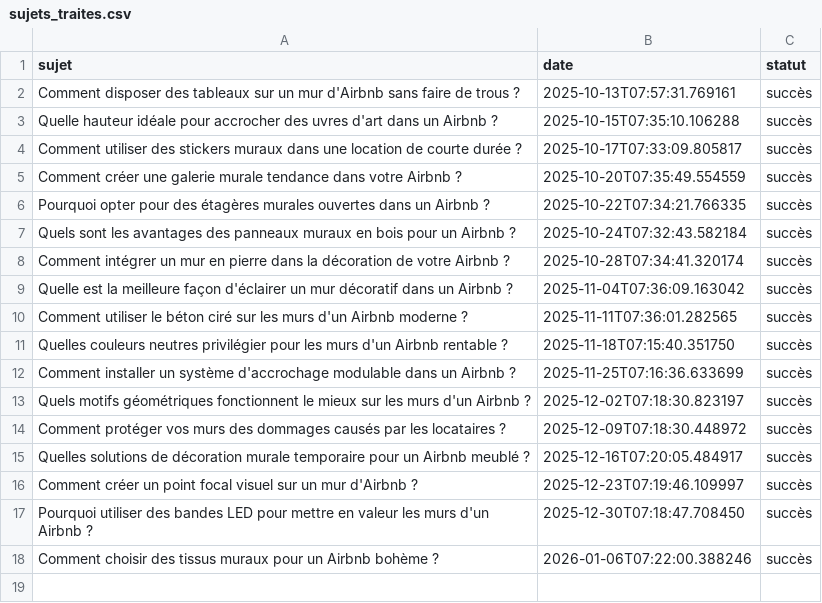
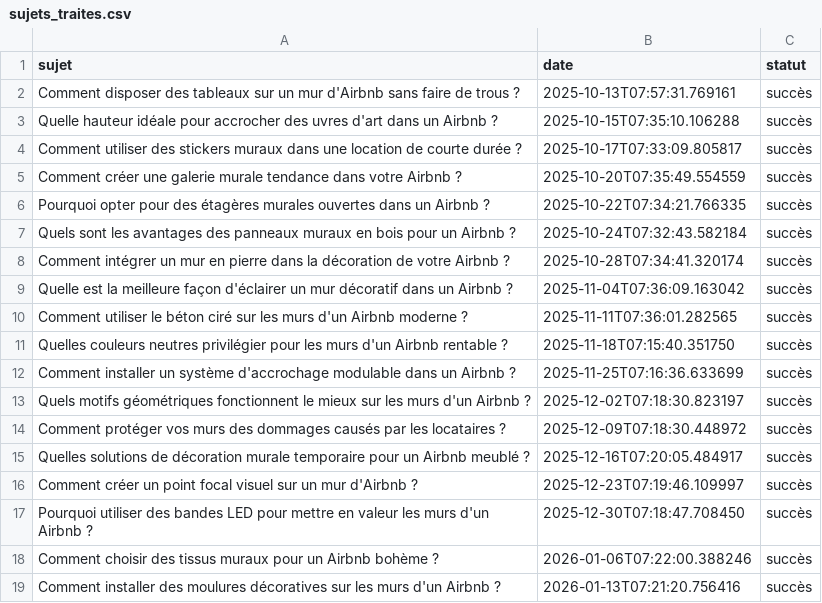
Before and after one commit to Metalosmose21/Airbnb-2, a CSV file: sujets_traites.csv, drawn as a sheet; the diff names each change by its address in the sheet, - before the commit and + after, or states it on an @@ line.

```diff
--- a/sujets_traites.csv
+++ b/sujets_traites.csv
+row 19: Comment installer des moulures décoratives sur les murs d'un Airbnb ? | 2026-01-13T07:21:20.756416 | succès
```
Also changed, not shown: sujets.csv.
